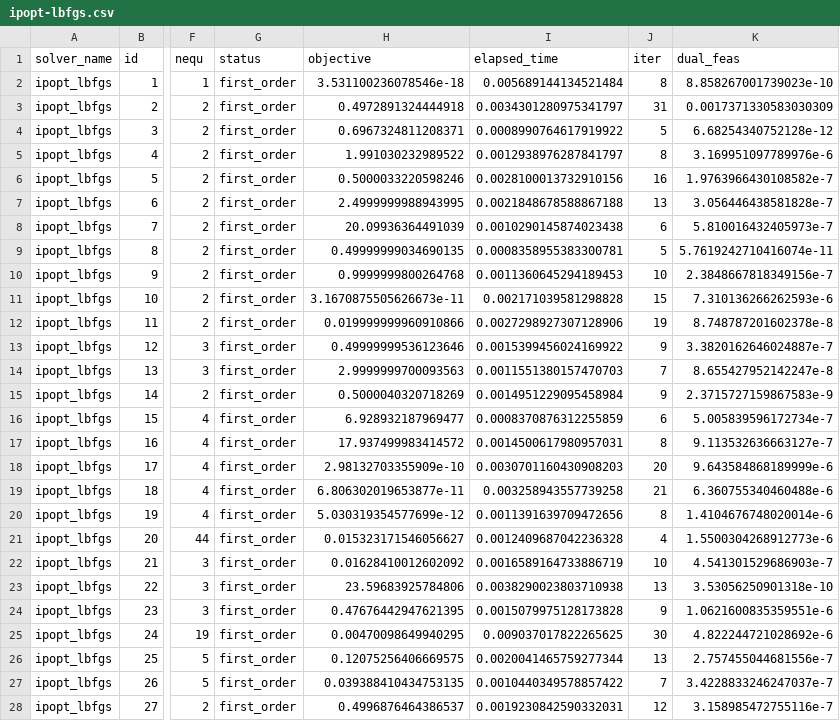
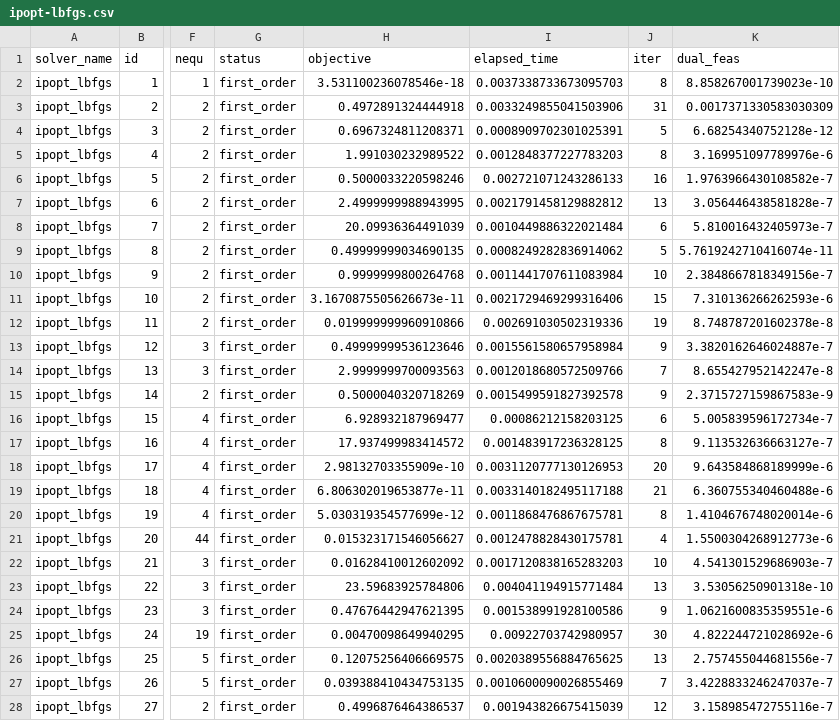
Before and after one commit to UncertainLab/Traulls.jl, a CSV file: benchmark/results/ipopt-lbfgs.csv, drawn as a sheet; only a part is shown, gaps mark what is left out; the diff covers the shown part only; the diff names each change by its address in the sheet, - before the commit and + after, or states it on an @@ line.

```diff
--- a/benchmark/results/ipopt-lbfgs.csv
+++ b/benchmark/results/ipopt-lbfgs.csv
-I2 (elapsed_time): 0.005689144134521484
+I2 (elapsed_time): 0.0037338733673095703
-I3 (elapsed_time): 0.0034301280975341797
+I3 (elapsed_time): 0.0033249855041503906
-I4 (elapsed_time): 0.0008990764617919922
+I4 (elapsed_time): 0.0008909702301025391
-I5 (elapsed_time): 0.0012938976287841797
+I5 (elapsed_time): 0.0012848377227783203
-I6 (elapsed_time): 0.0028100013732910156
+I6 (elapsed_time): 0.002721071243286133
-I7 (elapsed_time): 0.0021848678588867188
+I7 (elapsed_time): 0.0021791458129882812
-I8 (elapsed_time): 0.0010290145874023438
+I8 (elapsed_time): 0.0010449886322021484
-I9 (elapsed_time): 0.0008358955383300781
+I9 (elapsed_time): 0.0008249282836914062
-I10 (elapsed_time): 0.0011360645294189453
+I10 (elapsed_time): 0.0011441707611083984
-I11 (elapsed_time): 0.002171039581298828
+I11 (elapsed_time): 0.0021729469299316406
-I12 (elapsed_time): 0.0027298927307128906
+I12 (elapsed_time): 0.002691030502319336
-I13 (elapsed_time): 0.0015399456024169922
+I13 (elapsed_time): 0.0015561580657958984
-I14 (elapsed_time): 0.0011551380157470703
+I14 (elapsed_time): 0.0012018680572509766
-I15 (elapsed_time): 0.0014951229095458984
+I15 (elapsed_time): 0.0015499591827392578
-I16 (elapsed_time): 0.0008370876312255859
+I16 (elapsed_time): 0.00086212158203125
-I17 (elapsed_time): 0.0014500617980957031
+I17 (elapsed_time): 0.001483917236328125
-I18 (elapsed_time): 0.0030701160430908203
+I18 (elapsed_time): 0.0031120777130126953
-I19 (elapsed_time): 0.003258943557739258
+I19 (elapsed_time): 0.0033140182495117188
-I20 (elapsed_time): 0.0011391639709472656
+I20 (elapsed_time): 0.0011868476867675781
-I21 (elapsed_time): 0.0012409687042236328
+I21 (elapsed_time): 0.0012478828430175781
-I22 (elapsed_time): 0.0016589164733886719
+I22 (elapsed_time): 0.0017120838165283203
-I23 (elapsed_time): 0.0038290023803710938
+I23 (elapsed_time): 0.004041194915771484
-I24 (elapsed_time): 0.0015079975128173828
+I24 (elapsed_time): 0.001538991928100586
-I25 (elapsed_time): 0.009037017822265625
+I25 (elapsed_time): 0.00922703742980957
-I26 (elapsed_time): 0.0020041465759277344
+I26 (elapsed_time): 0.0020389556884765625
-I27 (elapsed_time): 0.0010440349578857422
+I27 (elapsed_time): 0.0010600090026855469
-I28 (elapsed_time): 0.0019230842590332031
+I28 (elapsed_time): 0.001943826675415039
```
Also changed, not shown: 55 edited cells elsewhere in this file, benchmark/results/ipopt.csv, benchmark/results/percival.csv, 6 other files.
